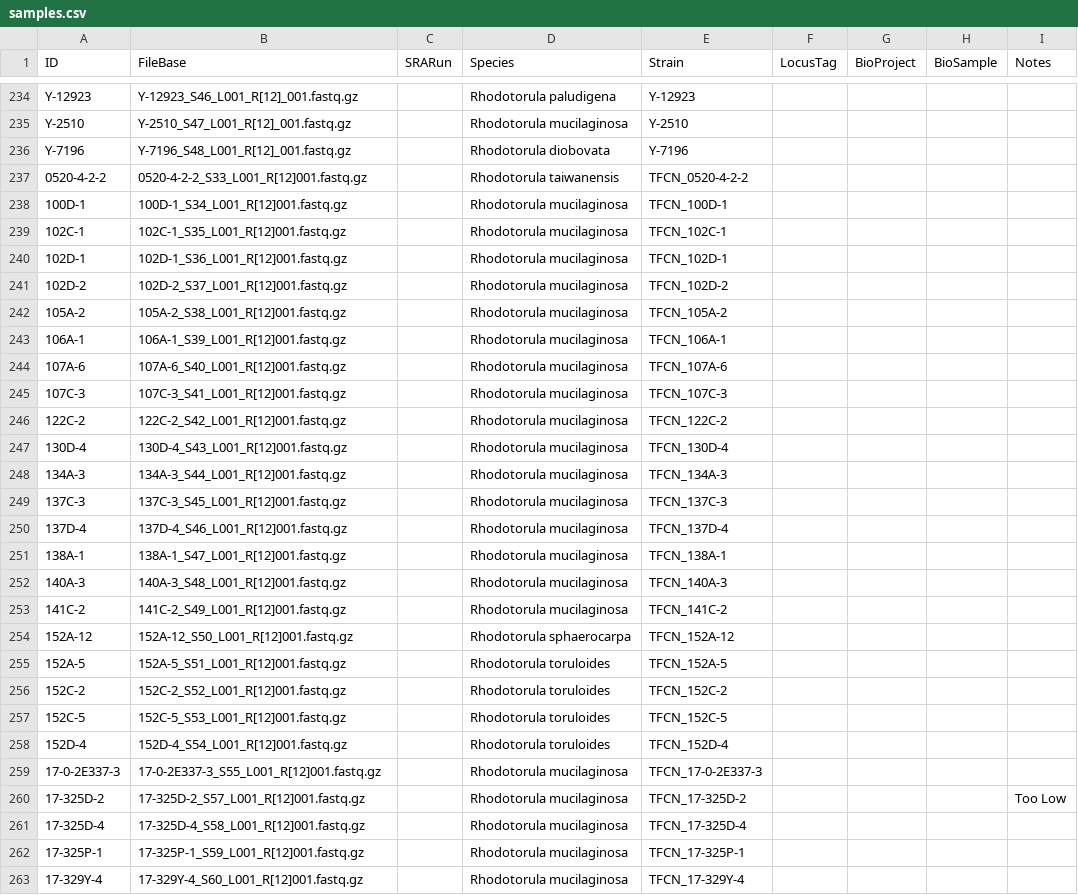
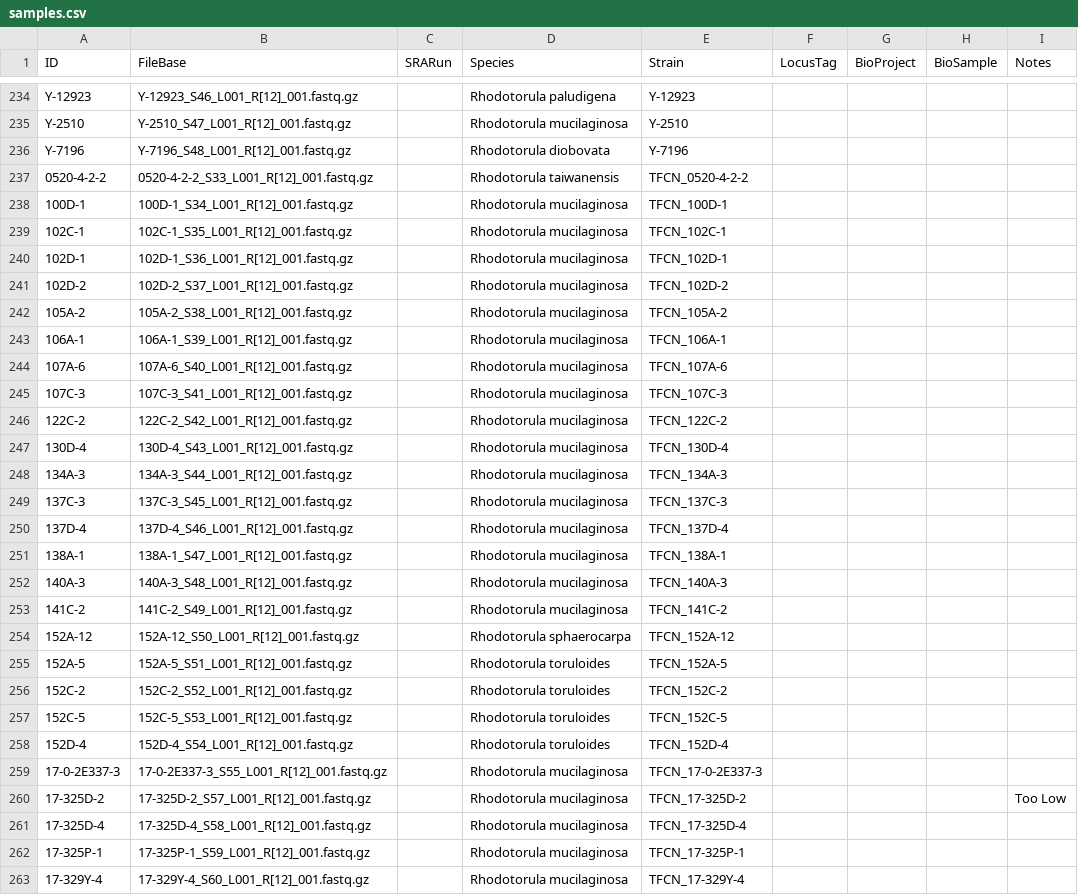
Before and after one commit to stajichlab/ExtremeRhodotorula_DraftGenomes, a CSV file: samples.csv, drawn as a sheet; only a part is shown, gaps mark what is left out; the diff covers the shown part only.

Commit message:
fixed sample read file

```diff
--- a/samples.csv
+++ b/samples.csv
@@ -236,28 +236,28 @@ Y-2510,Y-2510_S47_L001_R[12]_001.fastq.gz,,Rhodotorula mucilaginosa,Y-2510,,,,
 Y-7196,Y-7196_S48_L001_R[12]_001.fastq.gz,,Rhodotorula diobovata,Y-7196,,,,
-0520-4-2-2,0520-4-2-2_S33_L001_R[12]001.fastq.gz,,Rhodotorula taiwanensis,TFCN_0520-4-2-2,,,,
-100D-1,100D-1_S34_L001_R[12]001.fastq.gz,,Rhodotorula mucilaginosa,TFCN_100D-1,,,,
-102C-1,102C-1_S35_L001_R[12]001.fastq.gz,,Rhodotorula mucilaginosa,TFCN_102C-1,,,,
-102D-1,102D-1_S36_L001_R[12]001.fastq.gz,,Rhodotorula mucilaginosa,TFCN_102D-1,,,,
-102D-2,102D-2_S37_L001_R[12]001.fastq.gz,,Rhodotorula mucilaginosa,TFCN_102D-2,,,,
-105A-2,105A-2_S38_L001_R[12]001.fastq.gz,,Rhodotorula mucilaginosa,TFCN_105A-2,,,,
-106A-1,106A-1_S39_L001_R[12]001.fastq.gz,,Rhodotorula mucilaginosa,TFCN_106A-1,,,,
-107A-6,107A-6_S40_L001_R[12]001.fastq.gz,,Rhodotorula mucilaginosa,TFCN_107A-6,,,,
-107C-3,107C-3_S41_L001_R[12]001.fastq.gz,,Rhodotorula mucilaginosa,TFCN_107C-3,,,,
-122C-2,122C-2_S42_L001_R[12]001.fastq.gz,,Rhodotorula mucilaginosa,TFCN_122C-2,,,,
-130D-4,130D-4_S43_L001_R[12]001.fastq.gz,,Rhodotorula mucilaginosa,TFCN_130D-4,,,,
-134A-3,134A-3_S44_L001_R[12]001.fastq.gz,,Rhodotorula mucilaginosa,TFCN_134A-3,,,,
-137C-3,137C-3_S45_L001_R[12]001.fastq.gz,,Rhodotorula mucilaginosa,TFCN_137C-3,,,,
-137D-4,137D-4_S46_L001_R[12]001.fastq.gz,,Rhodotorula mucilaginosa,TFCN_137D-4,,,,
-138A-1,138A-1_S47_L001_R[12]001.fastq.gz,,Rhodotorula mucilaginosa,TFCN_138A-1,,,,
-140A-3,140A-3_S48_L001_R[12]001.fastq.gz,,Rhodotorula mucilaginosa,TFCN_140A-3,,,,
-141C-2,141C-2_S49_L001_R[12]001.fastq.gz,,Rhodotorula mucilaginosa,TFCN_141C-2,,,,
-152A-12,152A-12_S50_L001_R[12]001.fastq.gz,,Rhodotorula sphaerocarpa,TFCN_152A-12,,,,
-152A-5,152A-5_S51_L001_R[12]001.fastq.gz,,Rhodotorula toruloides,TFCN_152A-5,,,,
-152C-2,152C-2_S52_L001_R[12]001.fastq.gz,,Rhodotorula toruloides,TFCN_152C-2,,,,
-152C-5,152C-5_S53_L001_R[12]001.fastq.gz,,Rhodotorula toruloides,TFCN_152C-5,,,,
-152D-4,152D-4_S54_L001_R[12]001.fastq.gz,,Rhodotorula toruloides,TFCN_152D-4,,,,
-17-0-2E337-3,17-0-2E337-3_S55_L001_R[12]001.fastq.gz,,Rhodotorula mucilaginosa,TFCN_17-0-2E337-3,,,,
-17-325D-2,17-325D-2_S57_L001_R[12]001.fastq.gz,,Rhodotorula mucilaginosa,TFCN_17-325D-2,,,,Too Low
-17-325D-4,17-325D-4_S58_L001_R[12]001.fastq.gz,,Rhodotorula mucilaginosa,TFCN_17-325D-4,,,,
-17-325P-1,17-325P-1_S59_L001_R[12]001.fastq.gz,,Rhodotorula mucilaginosa,TFCN_17-325P-1,,,,
-17-329Y-4,17-329Y-4_S60_L001_R[12]001.fastq.gz,,Rhodotorula mucilaginosa,TFCN_17-329Y-4,,,,
+0520-4-2-2,0520-4-2-2_S33_L001_R[12]_001.fastq.gz,,Rhodotorula taiwanensis,TFCN_0520-4-2-2,,,,
+100D-1,100D-1_S34_L001_R[12]_001.fastq.gz,,Rhodotorula mucilaginosa,TFCN_100D-1,,,,
+102C-1,102C-1_S35_L001_R[12]_001.fastq.gz,,Rhodotorula mucilaginosa,TFCN_102C-1,,,,
+102D-1,102D-1_S36_L001_R[12]_001.fastq.gz,,Rhodotorula mucilaginosa,TFCN_102D-1,,,,
+102D-2,102D-2_S37_L001_R[12]_001.fastq.gz,,Rhodotorula mucilaginosa,TFCN_102D-2,,,,
+105A-2,105A-2_S38_L001_R[12]_001.fastq.gz,,Rhodotorula mucilaginosa,TFCN_105A-2,,,,
+106A-1,106A-1_S39_L001_R[12]_001.fastq.gz,,Rhodotorula mucilaginosa,TFCN_106A-1,,,,
+107A-6,107A-6_S40_L001_R[12]_001.fastq.gz,,Rhodotorula mucilaginosa,TFCN_107A-6,,,,
+107C-3,107C-3_S41_L001_R[12]_001.fastq.gz,,Rhodotorula mucilaginosa,TFCN_107C-3,,,,
+122C-2,122C-2_S42_L001_R[12]_001.fastq.gz,,Rhodotorula mucilaginosa,TFCN_122C-2,,,,
+130D-4,130D-4_S43_L001_R[12]_001.fastq.gz,,Rhodotorula mucilaginosa,TFCN_130D-4,,,,
+134A-3,134A-3_S44_L001_R[12]_001.fastq.gz,,Rhodotorula mucilaginosa,TFCN_134A-3,,,,
+137C-3,137C-3_S45_L001_R[12]_001.fastq.gz,,Rhodotorula mucilaginosa,TFCN_137C-3,,,,
+137D-4,137D-4_S46_L001_R[12]_001.fastq.gz,,Rhodotorula mucilaginosa,TFCN_137D-4,,,,
+138A-1,138A-1_S47_L001_R[12]_001.fastq.gz,,Rhodotorula mucilaginosa,TFCN_138A-1,,,,
+140A-3,140A-3_S48_L001_R[12]_001.fastq.gz,,Rhodotorula mucilaginosa,TFCN_140A-3,,,,
+141C-2,141C-2_S49_L001_R[12]_001.fastq.gz,,Rhodotorula mucilaginosa,TFCN_141C-2,,,,
+152A-12,152A-12_S50_L001_R[12]_001.fastq.gz,,Rhodotorula sphaerocarpa,TFCN_152A-12,,,,
+152A-5,152A-5_S51_L001_R[12]_001.fastq.gz,,Rhodotorula toruloides,TFCN_152A-5,,,,
+152C-2,152C-2_S52_L001_R[12]_001.fastq.gz,,Rhodotorula toruloides,TFCN_152C-2,,,,
+152C-5,152C-5_S53_L001_R[12]_001.fastq.gz,,Rhodotorula toruloides,TFCN_152C-5,,,,
+152D-4,152D-4_S54_L001_R[12]_001.fastq.gz,,Rhodotorula toruloides,TFCN_152D-4,,,,
+17-0-2E337-3,17-0-2E337-3_S55_L001_R[12]_001.fastq.gz,,Rhodotorula mucilaginosa,TFCN_17-0-2E337-3,,,,
+17-325D-2,17-325D-2_S57_L001_R[12]_001.fastq.gz,,Rhodotorula mucilaginosa,TFCN_17-325D-2,,,,Too Low
+17-325D-4,17-325D-4_S58_L001_R[12]_001.fastq.gz,,Rhodotorula mucilaginosa,TFCN_17-325D-4,,,,
+17-325P-1,17-325P-1_S59_L001_R[12]_001.fastq.gz,,Rhodotorula mucilaginosa,TFCN_17-325P-1,,,,
+17-329Y-4,17-329Y-4_S60_L001_R[12]_001.fastq.gz,,Rhodotorula mucilaginosa,TFCN_17-329Y-4,,,,
```
Also changed, not shown: 69 edited cells elsewhere in this file.
